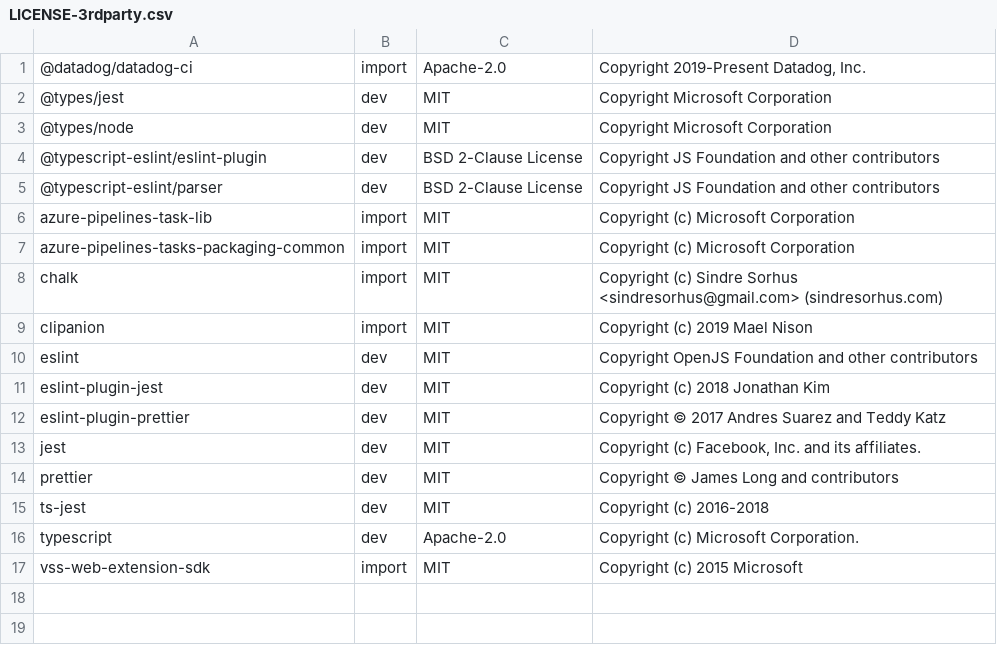
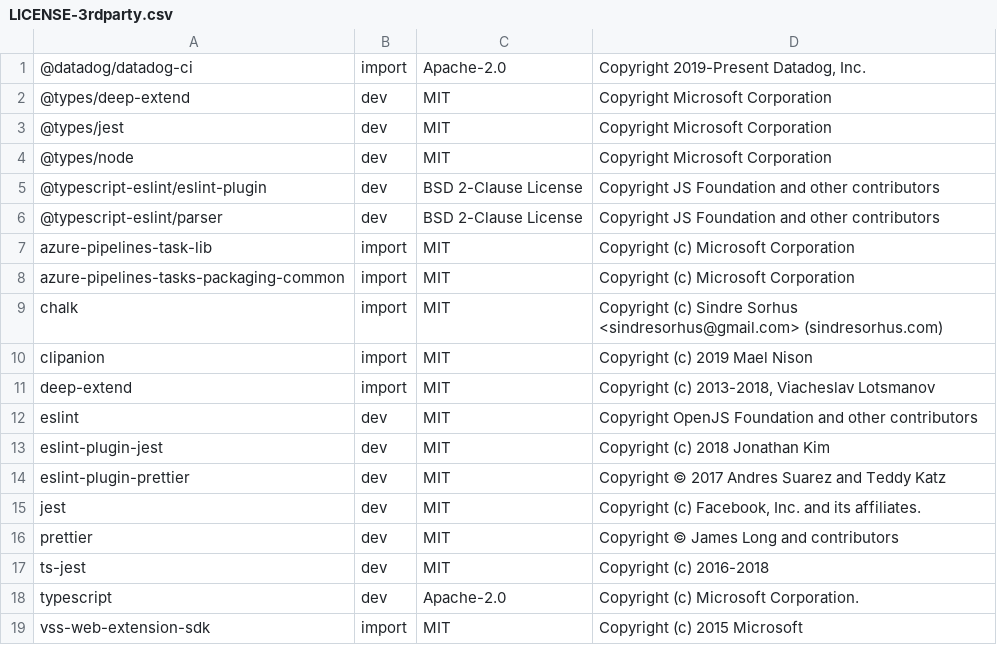
Before and after one commit to DataDog/datadog-ci-azure-devops, a CSV file: LICENSE-3rdparty.csv, drawn as a sheet; the diff names each change by its address in the sheet, - before the commit and + after, or states it on an @@ line.

```diff
--- a/LICENSE-3rdparty.csv
+++ b/LICENSE-3rdparty.csv
+row 2: @types/deep-extend | dev | MIT | Copyright Microsoft Corporation
+row 11: deep-extend | import | MIT | Copyright (c) 2013-2018, Viacheslav Lotsmanov
```
Also changed, not shown: 2 other files.
